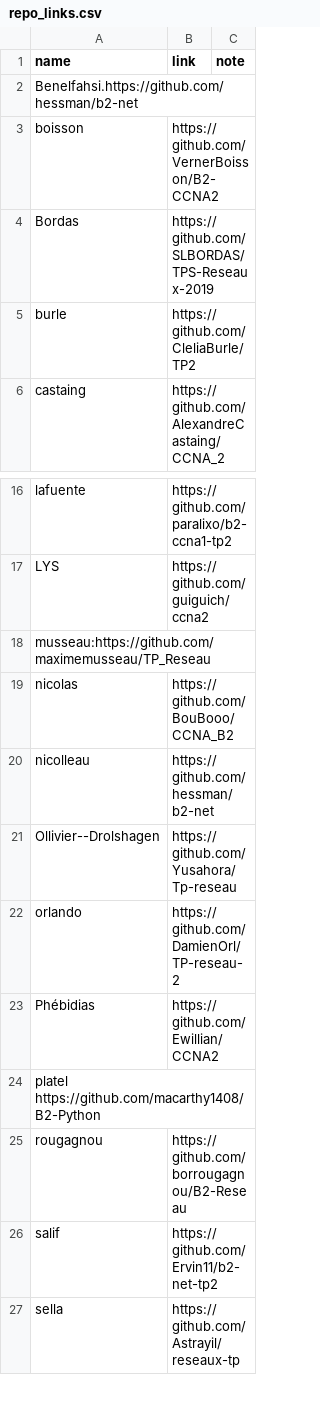
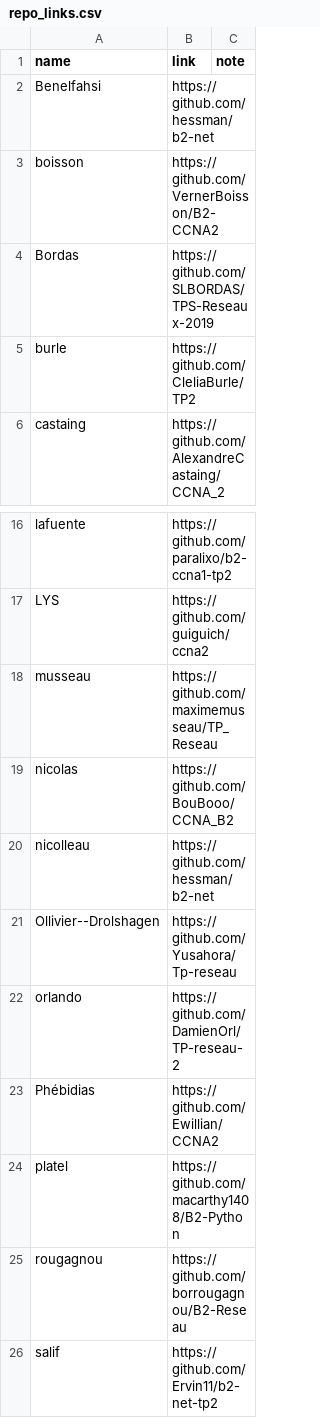
Before and after one commit to antoine33520/B2-Reseau-2018, a CSV file: tp/2/repo_links.csv, drawn as a sheet; only a part is shown, gaps mark what is left out; the shorter side is filled out with more unchanged rows; removed rows and columns are numbered as before the commit, all else as after; the diff names each change by its address in the sheet, - before the commit and + after, or states it on an @@ line.

Commit message:
fix csv

```diff
--- a/tp/2/repo_links.csv
+++ b/tp/2/repo_links.csv
-row 2: Benelfahsi.https://github.com/hessman/b2-net
+row 2: Benelfahsi | https://github.com/hessman/b2-net
-row 18: musseau:https://github.com/maximemusseau/TP_Reseau
+row 18: musseau | https://github.com/maximemusseau/TP_Reseau
-row 24: platel https://github.com/macarthy1408/B2-Python
+row 24: platel | https://github.com/macarthy1408/B2-Python
```
